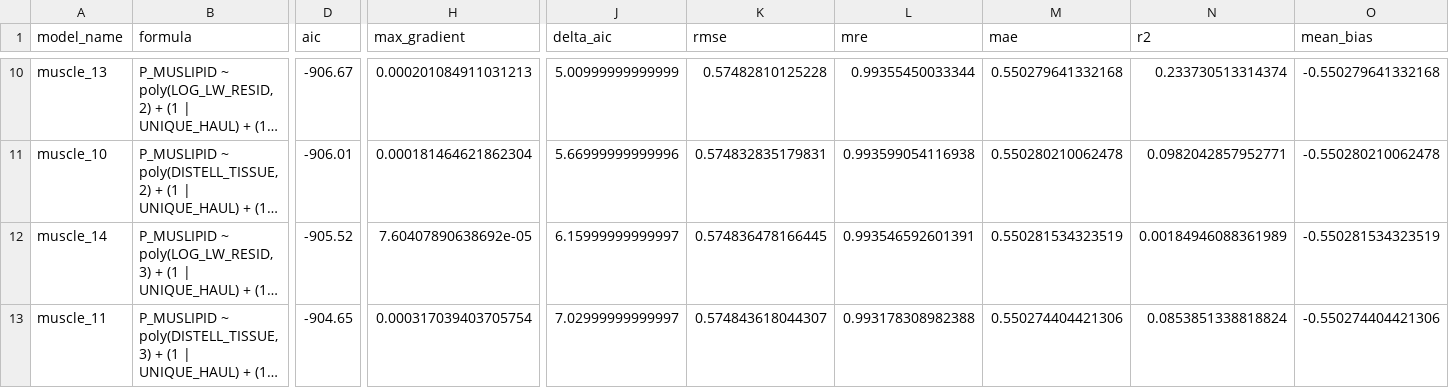
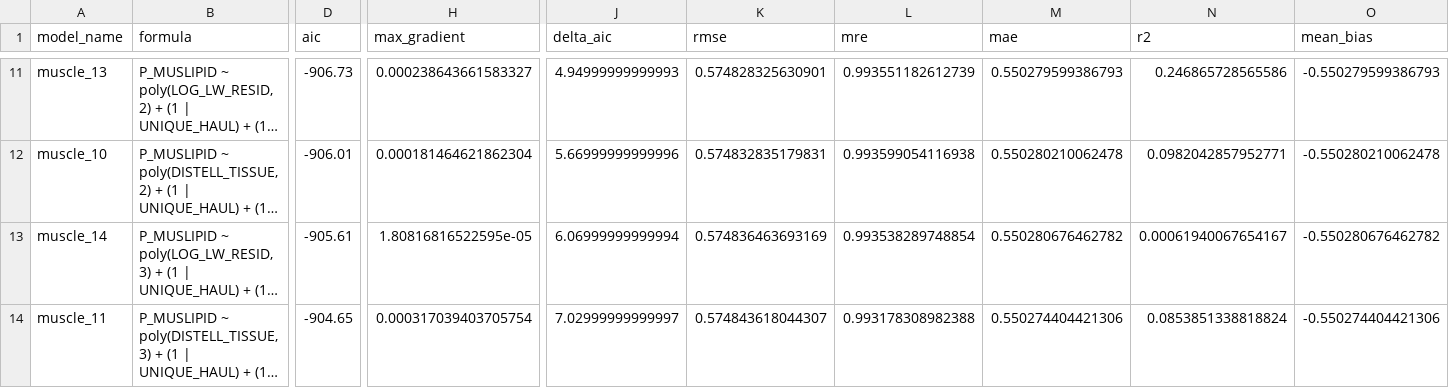
Before and after one commit to sean-rohan-NOAA/fatmeter, a CSV file: plots/WP_muscle_model_table.csv, drawn as a sheet; only a part is shown, gaps mark what is left out; long unchanged cells end in …; addresses are those after the commit; the diff covers the shown part only; the diff names each change by its address in the sheet, - before the commit and + after, or states it on an @@ line.

```diff
--- a/plots/WP_muscle_model_table.csv
+++ b/plots/WP_muscle_model_table.csv
-D11 (aic): -906.67
+D11 (aic): -906.73
-H11 (max_gradient): 0.000201084911031213
+H11 (max_gradient): 0.000238643661583327
-J11 (delta_aic): 5.00999999999999
+J11 (delta_aic): 4.94999999999993
-K11 (rmse): 0.57482810125228
+K11 (rmse): 0.574828325630901
-L11 (mre): 0.99355450033344
+L11 (mre): 0.993551182612739
-M11 (mae): 0.550279641332168
+M11 (mae): 0.550279599386793
-N11 (r2): 0.233730513314374
+N11 (r2): 0.246865728565586
-O11 (mean_bias): -0.550279641332168
+O11 (mean_bias): -0.550279599386793
-D13 (aic): -905.52
+D13 (aic): -905.61
-H13 (max_gradient): 7.60407890638692e-05
+H13 (max_gradient): 1.80816816522595e-05
-J13 (delta_aic): 6.15999999999997
+J13 (delta_aic): 6.06999999999994
-K13 (rmse): 0.574836478166445
+K13 (rmse): 0.574836463693169
-L13 (mre): 0.993546592601391
+L13 (mre): 0.993538289748854
-M13 (mae): 0.550281534323519
+M13 (mae): 0.550280676462782
-N13 (r2): 0.00184946088361989
+N13 (r2): 0.00061940067654167
-O13 (mean_bias): -0.550281534323519
+O13 (mean_bias): -0.550280676462782
```
Also changed, not shown: 1 added row and 24 edited cells elsewhere in this file, plots/PCOD_liver_model_table.csv, plots/PCOD_liver_model_table_formatted.csv, 36 other files.
